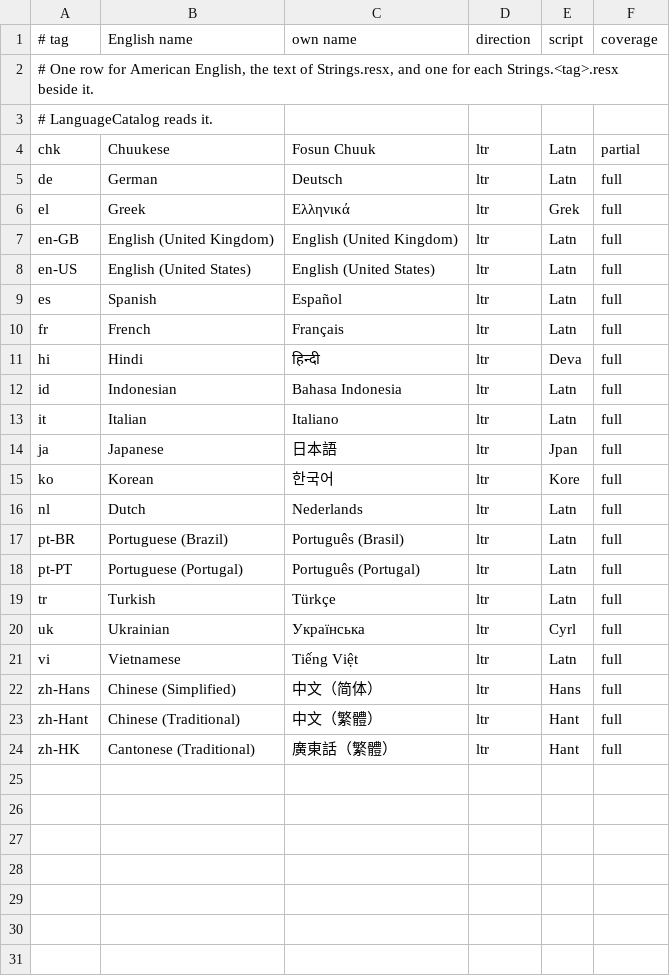
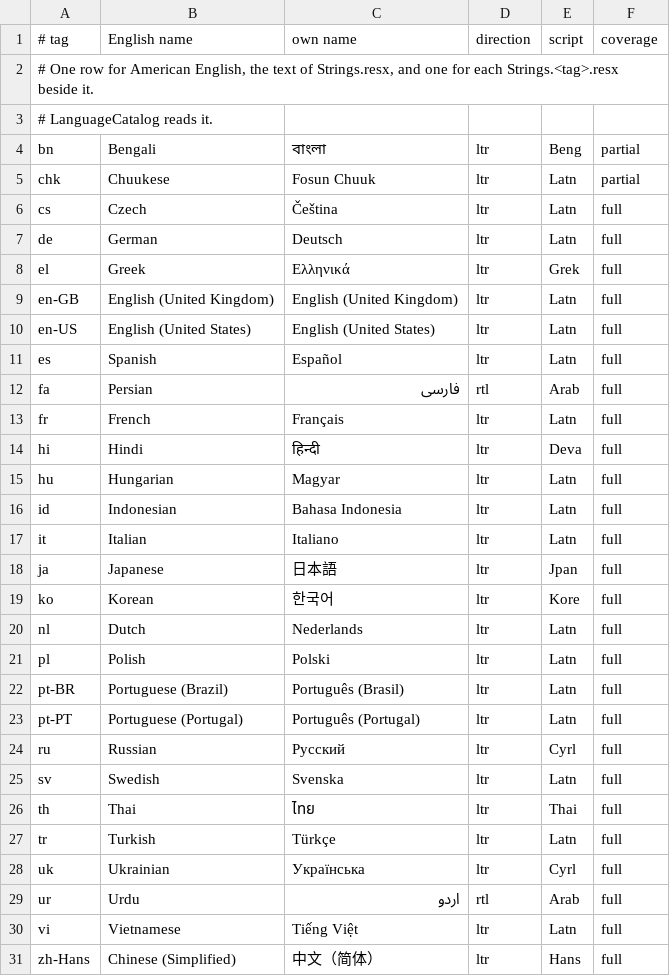
Before and after one commit to KLAVIATURKIN/PadForge, a TSV file: PadForge.App/Resources/Strings/Languages.tsv, drawn as a sheet; only a part is shown; the shorter side is filled out with more unchanged rows.

Commit message:
Add nine more translations of the interface (#505)
Swedish, Russian, Polish, Hungarian, Czech, Thai, Urdu and Persian
hold every string. Bengali holds all but the 2 Nephi 25:26 reference,
which shows in English. Urdu and Persian are the first languages in
the tree that read right to left. Their layout has not been viewed
yet. The Greek and Ukrainian Lighting Hold options are shorter, so the
picker shows them whole.

Each passed the translation rules, then a second reading that put it
back into English without sight of the source and compared the two.
Every string that reading flagged was corrected or left out. No native
speaker has reviewed any of them.

The table holds 30 languages.

```diff
--- a/PadForge.App/Resources/Strings/Languages.tsv
+++ b/PadForge.App/Resources/Strings/Languages.tsv
@@ -3,3 +3,5 @@
 # LanguageCatalog reads it.
+bn	Bengali	বাংলা	ltr	Beng	partial
 chk	Chuukese	Fosun Chuuk	ltr	Latn	partial
+cs	Czech	Čeština	ltr	Latn	full
 de	German	Deutsch	ltr	Latn	full
@@ -9,4 +11,6 @@ en-US	English (United States)	English (United States)	ltr	Latn	full
 es	Spanish	Español	ltr	Latn	full
+fa	Persian	فارسی	rtl	Arab	full
 fr	French	Français	ltr	Latn	full
 hi	Hindi	हिन्दी	ltr	Deva	full
+hu	Hungarian	Magyar	ltr	Latn	full
 id	Indonesian	Bahasa Indonesia	ltr	Latn	full
@@ -16,6 +20,11 @@ ko	Korean	한국어	ltr	Kore	full
 nl	Dutch	Nederlands	ltr	Latn	full
+pl	Polish	Polski	ltr	Latn	full
 pt-BR	Portuguese (Brazil)	Português (Brasil)	ltr	Latn	full
 pt-PT	Portuguese (Portugal)	Português (Portugal)	ltr	Latn	full
+ru	Russian	Русский	ltr	Cyrl	full
+sv	Swedish	Svenska	ltr	Latn	full
+th	Thai	ไทย	ltr	Thai	full
 tr	Turkish	Türkçe	ltr	Latn	full
 uk	Ukrainian	Українська	ltr	Cyrl	full
+ur	Urdu	اردو	rtl	Arab	full
 vi	Vietnamese	Tiếng Việt	ltr	Latn	full
```
Also changed, not shown: 12 other files.
